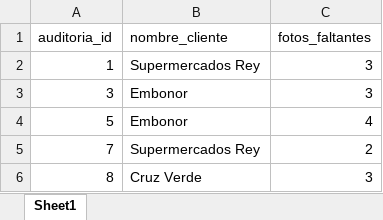
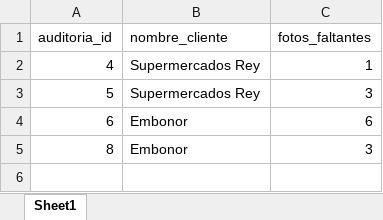
Before and after one commit to mpenalab/prueba-tecnica-DyN, an Excel workbook: data/alertas_generadas.xlsx, sheet Sheet1, drawn as a sheet; values as stored, in another font and other column widths than the file's, no borders; removed rows and columns are numbered as before the commit, all else as after; the diff names each change by its address in the sheet, - before the commit and + after, or states it on an @@ line.

```diff
--- a/data/alertas_generadas.xlsx (sheet Sheet1)
+++ b/data/alertas_generadas.xlsx (sheet Sheet1)
-row 2: 1 | Supermercados Rey | 3
-row 3: 3 | Embonor | 3
+row 2: 4 | Supermercados Rey | 1
-B3 (nombre_cliente): Embonor
+B3 (nombre_cliente): Supermercados Rey
-C3 (fotos_faltantes): 4
+C3 (fotos_faltantes): 3
-row 5: 7 | Supermercados Rey | 2
+row 4: 6 | Embonor | 6
-B5 (nombre_cliente): Cruz Verde
+B5 (nombre_cliente): Embonor
```
Also changed, not shown: 1 other file.
